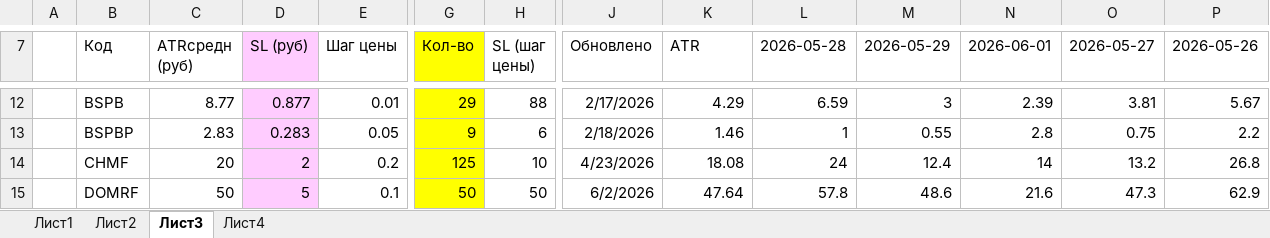
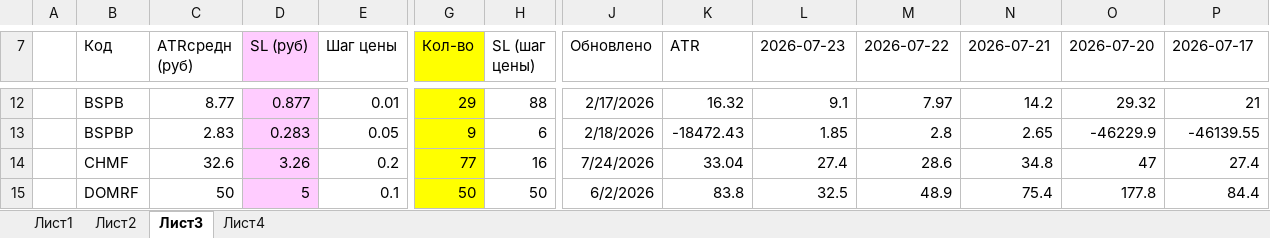
Before and after one commit to AleksandrShenshin/calc_pos_moex, an Excel workbook: calc.xlsx, sheet Лист3, drawn as a sheet; only a part is shown, gaps mark what is left out; values as stored, in another font and other column widths than the file's, no borders; the diff covers the shown part only; the diff names each change by its address in the sheet, - before the commit and + after, or states it on an @@ line.

```diff
--- a/calc.xlsx (sheet Лист3)
+++ b/calc.xlsx (sheet Лист3)
-L7: 2026-05-28
+L7: 2026-07-23
-M7: 2026-05-29
+M7: 2026-07-22
-N7: 2026-06-01
+N7: 2026-07-21
-O7: 2026-05-27
+O7: 2026-07-20
-P7: 2026-05-26
+P7: 2026-07-17
-K12 (ATR): 4.29
+K12 (ATR): 16.32
-L12 (2026-07-23): 6.59
+L12 (2026-07-23): 9.1
-M12 (2026-07-22): 3
+M12 (2026-07-22): 7.97
-N12 (2026-07-21): 2.39
+N12 (2026-07-21): 14.2
-O12 (2026-07-20): 3.81
+O12 (2026-07-20): 29.32
-P12 (2026-07-17): 5.67
+P12 (2026-07-17): 21
-K13 (ATR): 1.46
+K13 (ATR): -18472.43
-L13 (2026-07-23): 1
+L13 (2026-07-23): 1.85
-M13 (2026-07-22): 0.55
+M13 (2026-07-22): 2.8
-N13 (2026-07-21): 2.8
+N13 (2026-07-21): 2.65
-O13 (2026-07-20): 0.75
+O13 (2026-07-20): -46229.9
-P13 (2026-07-17): 2.2
+P13 (2026-07-17): -46139.55
-C14 (ATRсредн (руб)): 20
+C14 (ATRсредн (руб)): 32.6
-D14 (SL (руб)): 2
+D14 (SL (руб)): 3.26
-G14 (Кол-во): 125
+G14 (Кол-во): 77
-H14 (SL (шаг цены)): 10
+H14 (SL (шаг цены)): 16
-J14 (Обновлено): 4/23/2026
+J14 (Обновлено): 7/24/2026
-K14 (ATR): 18.08
+K14 (ATR): 33.04
-L14 (2026-07-23): 24
+L14 (2026-07-23): 27.4
-M14 (2026-07-22): 12.4
+M14 (2026-07-22): 28.6
-N14 (2026-07-21): 14
+N14 (2026-07-21): 34.8
-O14 (2026-07-20): 13.2
+O14 (2026-07-20): 47
-P14 (2026-07-17): 26.8
+P14 (2026-07-17): 27.4
-K15 (ATR): 47.64
+K15 (ATR): 83.8
-L15 (2026-07-23): 57.8
+L15 (2026-07-23): 32.5
-M15 (2026-07-22): 48.6
+M15 (2026-07-22): 48.9
-N15 (2026-07-21): 21.6
+N15 (2026-07-21): 75.4
-O15 (2026-07-20): 47.3
+O15 (2026-07-20): 177.8
-P15 (2026-07-17): 62.9
+P15 (2026-07-17): 84.4
```
Also changed, not shown: 1 added row, 1 removed row and 302 edited cells elsewhere in this sheet.
